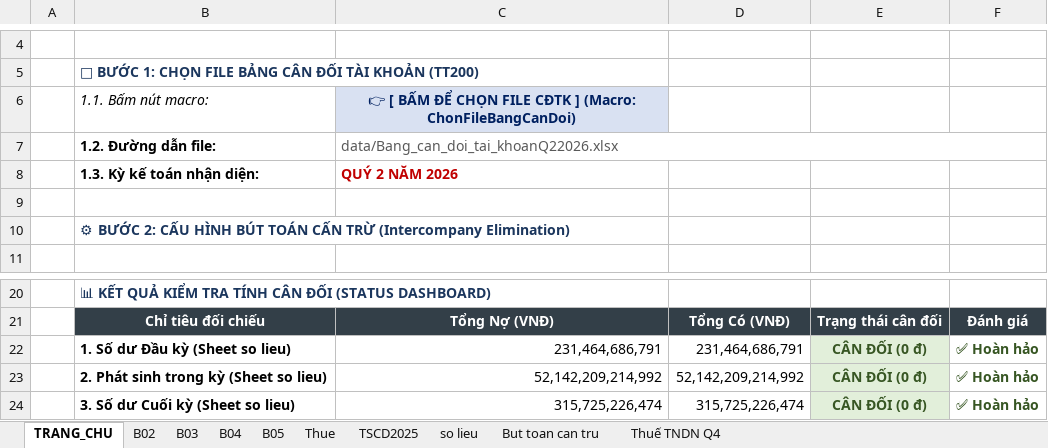
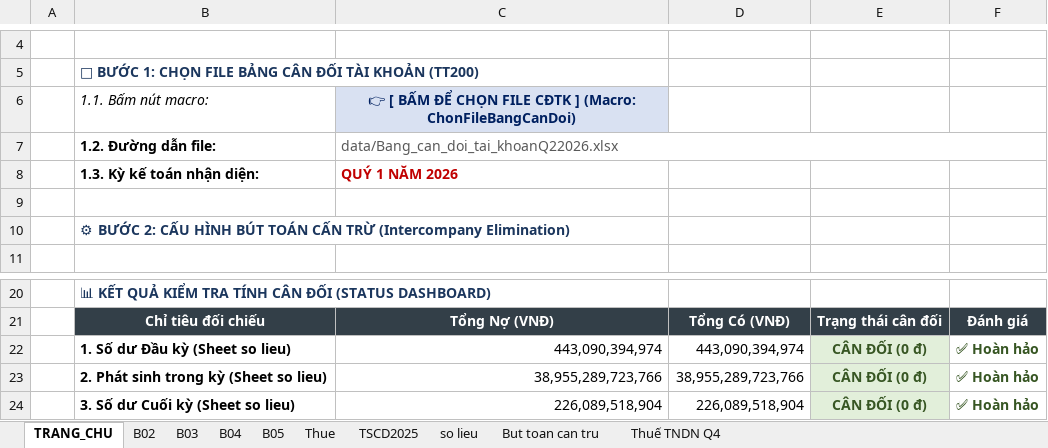
Before and after one commit to tuna1710/financial-statement-tool, an Excel workbook: output/Bao_Cao_Hop_Nhat_Q1_2026.xlsx, sheet TRANG_CHU, drawn as a sheet; only a part is shown, gaps mark what is left out; values as stored, in another font and other column widths than the file's, no borders; 1 other sheet too large or unreadable and not compared; the diff names each change by its address in the sheet, - before the commit and + after, or states it on an @@ line.

```diff
--- a/output/Bao_Cao_Hop_Nhat_Q1_2026.xlsx (sheet TRANG_CHU)
+++ b/output/Bao_Cao_Hop_Nhat_Q1_2026.xlsx (sheet TRANG_CHU)
-C8: QUÝ 2 NĂM 2026
+C8: QUÝ 1 NĂM 2026
-C22: 231,464,686,791
+C22: 443,090,394,974
-D22: 231,464,686,791
+D22: 443,090,394,974
-C23: 52,142,209,214,992
+C23: 38,955,289,723,766
-D23: 52,142,209,214,992
+D23: 38,955,289,723,766
-C24: 315,725,226,474
+C24: 226,089,518,904
-D24: 315,725,226,474
+D24: 226,089,518,904
```
Also changed, not shown: sheet Thue, sheet so lieu, sheet B04, sheet B02, output/Bao_Cao_Hop_Nhat_Q2_2026.xlsx, templates/Mau_BCTC_Hop_Nhat_TCTD.xlsx, 3 other files.
